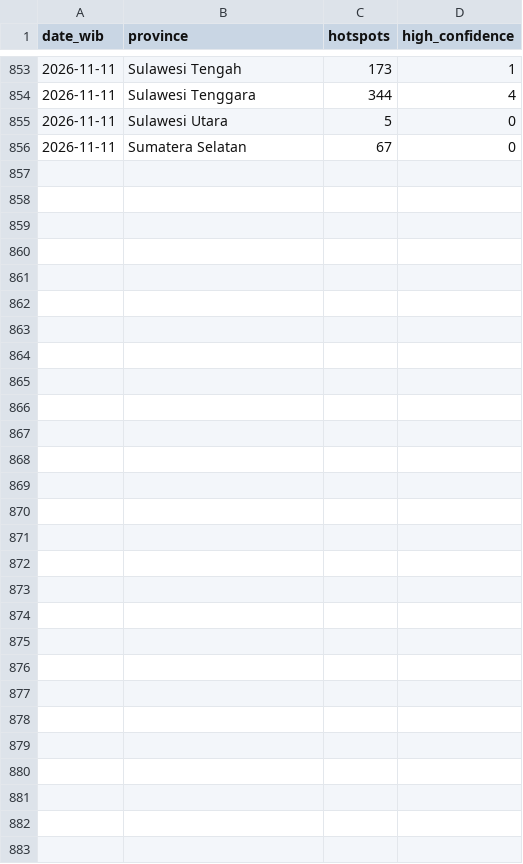
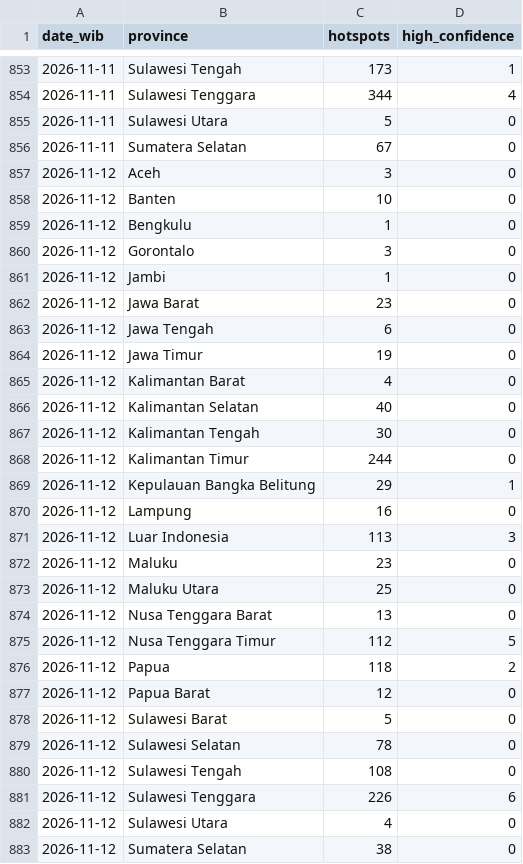
Before and after one commit to Din131/indonesia-haze-monitor, a CSV file: data/hotspots_daily_by_province.csv, drawn as a sheet; only a part is shown, gaps mark what is left out.

```diff
--- a/data/hotspots_daily_by_province.csv
+++ b/data/hotspots_daily_by_province.csv
@@ -856 +856,28 @@ date_wib,province,hotspots,high_confidence
 2026-11-11,Sumatera Selatan,67,0
+2026-11-12,Aceh,3,0
+2026-11-12,Banten,10,0
+2026-11-12,Bengkulu,1,0
+2026-11-12,Gorontalo,3,0
+2026-11-12,Jambi,1,0
+2026-11-12,Jawa Barat,23,0
+2026-11-12,Jawa Tengah,6,0
+2026-11-12,Jawa Timur,19,0
+2026-11-12,Kalimantan Barat,4,0
+2026-11-12,Kalimantan Selatan,40,0
+2026-11-12,Kalimantan Tengah,30,0
+2026-11-12,Kalimantan Timur,244,0
+2026-11-12,Kepulauan Bangka Belitung,29,1
+2026-11-12,Lampung,16,0
+2026-11-12,Luar Indonesia,113,3
+2026-11-12,Maluku,23,0
+2026-11-12,Maluku Utara,25,0
+2026-11-12,Nusa Tenggara Barat,13,0
+2026-11-12,Nusa Tenggara Timur,112,5
+2026-11-12,Papua,118,2
+2026-11-12,Papua Barat,12,0
+2026-11-12,Sulawesi Barat,5,0
+2026-11-12,Sulawesi Selatan,78,0
+2026-11-12,Sulawesi Tengah,108,0
+2026-11-12,Sulawesi Tenggara,226,6
+2026-11-12,Sulawesi Utara,4,0
+2026-11-12,Sumatera Selatan,38,0
```
Also changed, not shown: data/air_quality_hourly.csv, data/run_log.csv, 6 other files.
